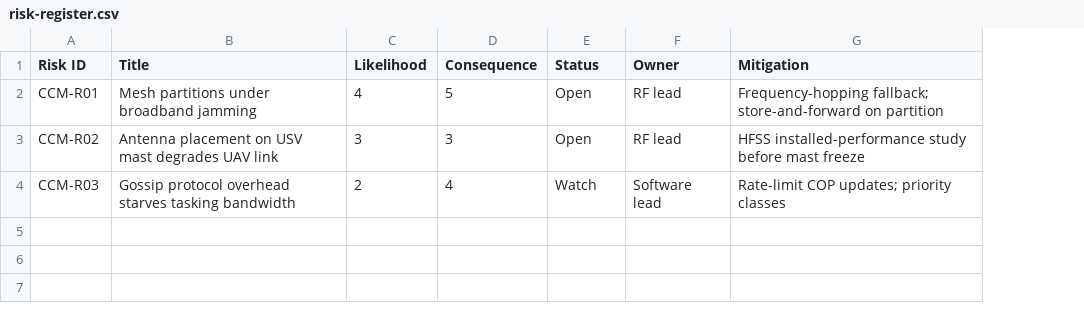
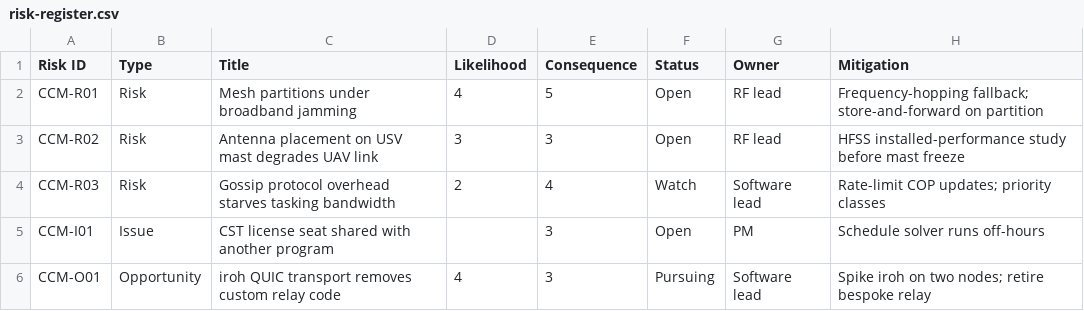
Before and after one commit to ryan-a-bell/tech-radar, a CSV file: projects/artifacts/sar-contested-comms-mesh/risk-register.csv, drawn as a sheet; the diff names each change by its address in the sheet, - before the commit and + after, or states it on an @@ line.

```diff
--- a/projects/artifacts/sar-contested-comms-mesh/risk-register.csv
+++ b/projects/artifacts/sar-contested-comms-mesh/risk-register.csv
+column B (Type), rows 2-4: all Risk
+row 5: CCM-I01 | Issue | CST license seat shared with another program |  | 3 | Open | PM | Schedule solver runs off-hours
+row 6: CCM-O01 | Opportunity | iroh QUIC transport removes custom relay code | 4 | 3 | Pursuing | Software lead | Spike iroh on two nodes; retire bespoke relay
```
Also changed, not shown: projects/artifacts/sar-fleet-coordinator/risk-register.csv, 4 other files.
